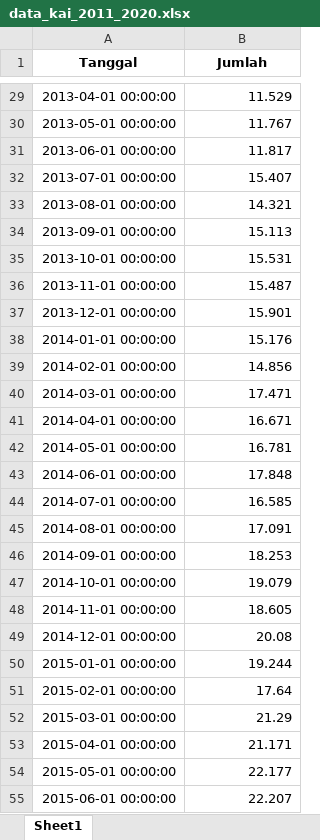
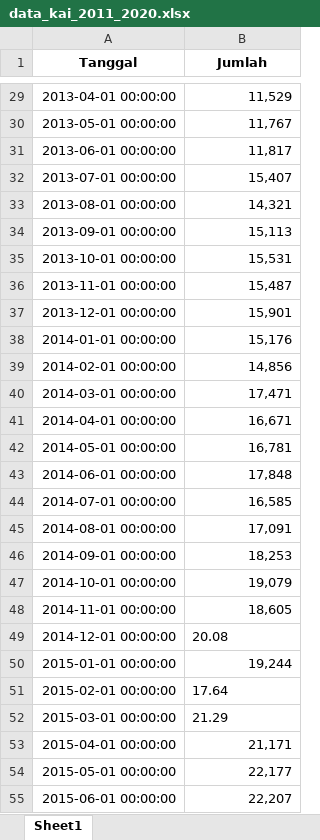
Before and after one commit to andddnnn/Metode-Peramalan, an Excel workbook: data_kai_2011_2020.xlsx, sheet Sheet1, drawn as a sheet; only a part is shown, gaps mark what is left out; values as stored, in another font and other column widths than the file's, no borders; the diff covers the shown part only; the diff names each change by its address in the sheet, - before the commit and + after, or states it on an @@ line.

```diff
--- a/data_kai_2011_2020.xlsx (sheet Sheet1)
+++ b/data_kai_2011_2020.xlsx (sheet Sheet1)
-B29 (Jumlah): 11.529
+B29 (Jumlah): 11,529
-B30 (Jumlah): 11.767
+B30 (Jumlah): 11,767
-B31 (Jumlah): 11.817
+B31 (Jumlah): 11,817
-B32 (Jumlah): 15.407
+B32 (Jumlah): 15,407
-B33 (Jumlah): 14.321
+B33 (Jumlah): 14,321
-B34 (Jumlah): 15.113
+B34 (Jumlah): 15,113
-B35 (Jumlah): 15.531
+B35 (Jumlah): 15,531
-B36 (Jumlah): 15.487
+B36 (Jumlah): 15,487
-B37 (Jumlah): 15.901
+B37 (Jumlah): 15,901
-B38 (Jumlah): 15.176
+B38 (Jumlah): 15,176
-B39 (Jumlah): 14.856
+B39 (Jumlah): 14,856
-B40 (Jumlah): 17.471
+B40 (Jumlah): 17,471
-B41 (Jumlah): 16.671
+B41 (Jumlah): 16,671
-B42 (Jumlah): 16.781
+B42 (Jumlah): 16,781
-B43 (Jumlah): 17.848
+B43 (Jumlah): 17,848
-B44 (Jumlah): 16.585
+B44 (Jumlah): 16,585
-B45 (Jumlah): 17.091
+B45 (Jumlah): 17,091
-B46 (Jumlah): 18.253
+B46 (Jumlah): 18,253
-B47 (Jumlah): 19.079
+B47 (Jumlah): 19,079
-B48 (Jumlah): 18.605
+B48 (Jumlah): 18,605
-B49 alignment: right
+B49 alignment: left
-B50 (Jumlah): 19.244
+B50 (Jumlah): 19,244
-B51:B52 alignment: right
+B51:B52 alignment: left
-B53 (Jumlah): 21.171
+B53 (Jumlah): 21,171
-B54 (Jumlah): 22.177
+B54 (Jumlah): 22,177
-B55 (Jumlah): 22.207
+B55 (Jumlah): 22,207
```
Also changed, not shown: 86 edited cells and cell formats elsewhere in this sheet.
